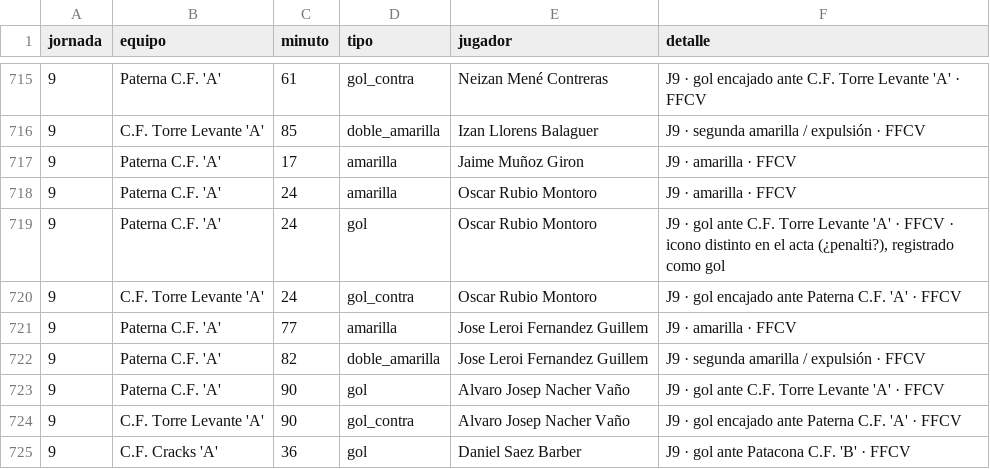
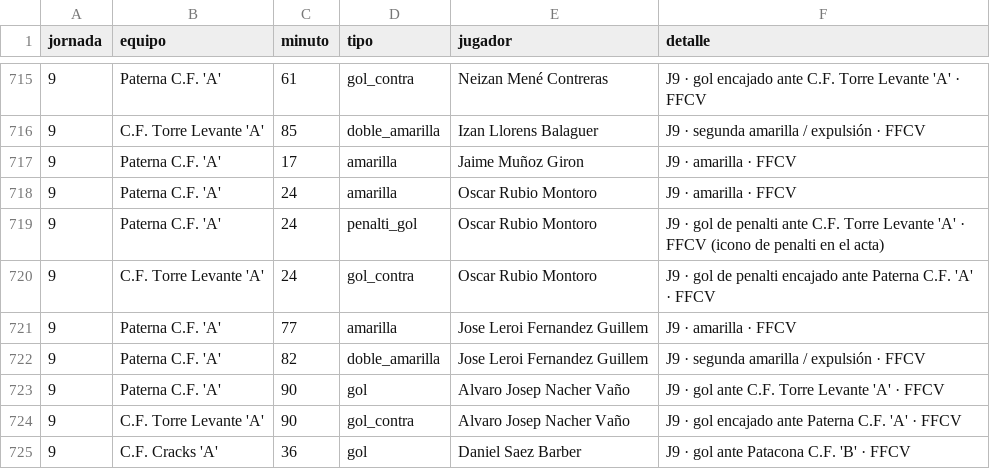
Before and after one commit to joan6fm-beep/analisis-futbol, a CSV file: futbol_streamlit/data/eventos_rivales.csv, drawn as a sheet; only a part is shown, gaps mark what is left out.

```diff
--- a/futbol_streamlit/data/eventos_rivales.csv
+++ b/futbol_streamlit/data/eventos_rivales.csv
@@ -718,4 +718,4 @@ jornada,equipo,minuto,tipo,jugador,detalle
 9,Paterna C.F. 'A',24,amarilla,Oscar Rubio Montoro,J9 · amarilla · FFCV
-9,Paterna C.F. 'A',24,gol,Oscar Rubio Montoro,"J9 · gol ante C.F. Torre Levante 'A' · FFCV · icono distinto en el acta (¿penalti?), registrado como gol"
-9,C.F. Torre Levante 'A',24,gol_contra,Oscar Rubio Montoro,J9 · gol encajado ante Paterna C.F. 'A' · FFCV
+9,Paterna C.F. 'A',24,penalti_gol,Oscar Rubio Montoro,J9 · gol de penalti ante C.F. Torre Levante 'A' · FFCV (icono de penalti en el acta)
+9,C.F. Torre Levante 'A',24,gol_contra,Oscar Rubio Montoro,J9 · gol de penalti encajado ante Paterna C.F. 'A' · FFCV
 9,Paterna C.F. 'A',77,amarilla,Jose Leroi Fernandez Guillem,J9 · amarilla · FFCV
```
Also changed, not shown: 1 other file.
